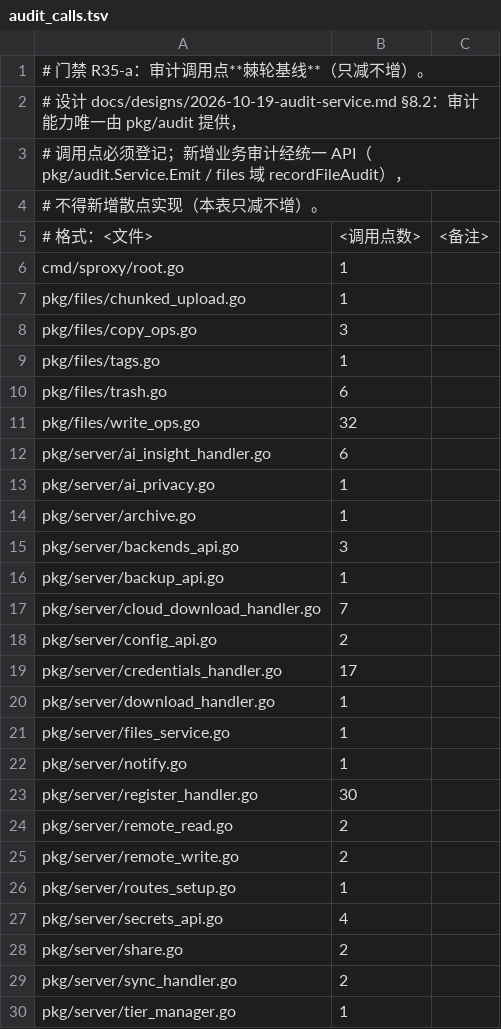
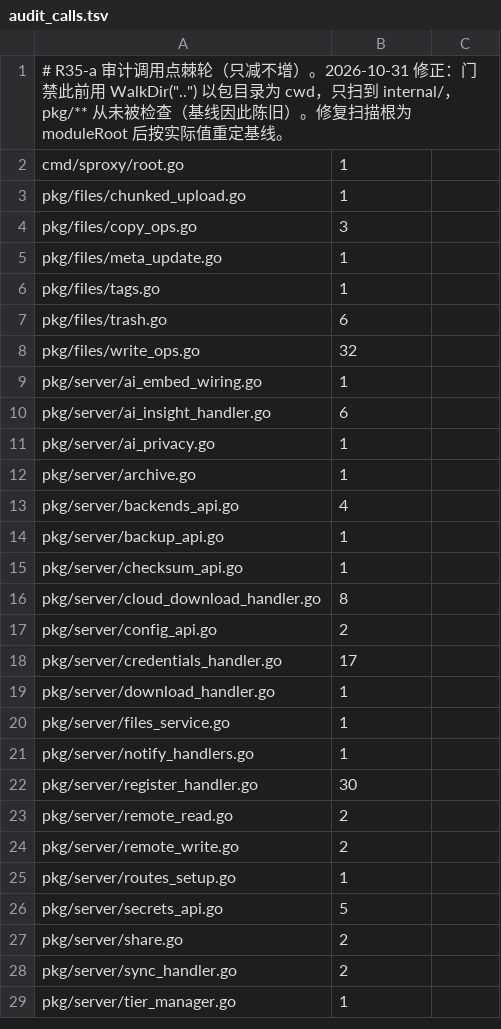
Before and after one commit to cocomhub/sproxy, a TSV file: internal/archcheck/audit_calls.tsv, drawn as a sheet; only a part is shown; the diff covers the shown part only.

Commit message:
fix(archcheck): 修复 R35-a 审计棘轮扫描面（此前只扫 internal/）
缺陷：audit_calls_gate_test.go 用 WalkDir("..") 且 go test 的工作目录是
internal/archcheck，因此 ".." 只到 internal/——pkg/** 从未被扫描，TSV 里的
pkg/server 条目形同虚设，基线陈旧后也无从发现（cloud_download_handler.go 实际 8 处、
基线 7，门禁仍 PASS）。

改动：
- 扫描根改用 moduleRoot(t)，按模块相对路径统计，并跳过 .worktrees/build/node_modules/.git。
- 按实际值重定 audit_calls.tsv 基线（35 个文件），头部写明修复原因。

变异验证：向未登记的 pkg/server/du.go 插入一处 RecordAudit → 门禁红；移除 → 绿。
验证：archcheck 全绿；make lint 0 issues。

```diff
--- a/internal/archcheck/audit_calls.tsv
+++ b/internal/archcheck/audit_calls.tsv
@@ -1,6 +1,2 @@
-# 门禁 R35-a：审计调用点**棘轮基线**（只减不增）。
-# 设计 docs/designs/2026-10-19-audit-service.md §8.2：审计能力唯一由 pkg/audit 提供，
-# 调用点必须登记；新增业务审计经统一 API（pkg/audit.Service.Emit / files 域 recordFileAudit），
-# 不得新增散点实现（本表只减不增）。
-# 格式：<文件>	<调用点数>	<备注>
+# R35-a 审计调用点棘轮（只减不增）。2026-10-31 修正：门禁此前用 WalkDir("..") 以包目录为 cwd，只扫到 internal/，pkg/** 从未被检查（基线因此陈旧）。修复扫描根为 moduleRoot 后按实际值重定基线。
 cmd/sproxy/root.go	1	
@@ -8,2 +4,3 @@ pkg/files/chunked_upload.go	1
 pkg/files/copy_ops.go	3	
+pkg/files/meta_update.go	1	
 pkg/files/tags.go	1	
@@ -11,2 +8,3 @@ pkg/files/trash.go	6
 pkg/files/write_ops.go	32	
+pkg/server/ai_embed_wiring.go	1	
 pkg/server/ai_insight_handler.go	6	
@@ -14,5 +12,6 @@ pkg/server/ai_privacy.go	1
 pkg/server/archive.go	1	
-pkg/server/backends_api.go	3	
+pkg/server/backends_api.go	4	
 pkg/server/backup_api.go	1	
-pkg/server/cloud_download_handler.go	7	
+pkg/server/checksum_api.go	1	
+pkg/server/cloud_download_handler.go	8	
 pkg/server/config_api.go	2	
@@ -21,3 +20,3 @@ pkg/server/download_handler.go	1
 pkg/server/files_service.go	1	
-pkg/server/notify.go	1	
+pkg/server/notify_handlers.go	1	
 pkg/server/register_handler.go	30	
@@ -26,3 +25,3 @@ pkg/server/remote_write.go	2
 pkg/server/routes_setup.go	1	
-pkg/server/secrets_api.go	4	
+pkg/server/secrets_api.go	5	
 pkg/server/share.go	2	
```
Also changed, not shown: 1 added row and 3 edited cells elsewhere in this file, 1 other file.
